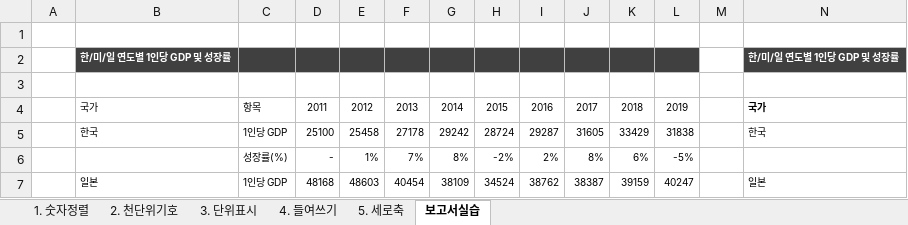
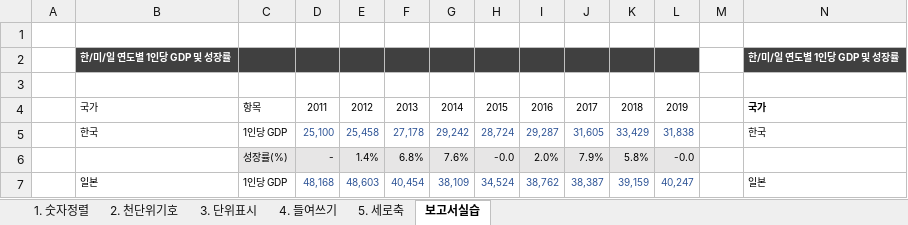
Before and after one commit to Hwangtaehun/excel, an Excel workbook: 실무_엑셀_예제_파일/Chapter03/03-003.xlsx, sheet 보고서실습, drawn as a sheet; only a part is shown; values as stored, in another font and other column widths than the file's, no borders; charts and pictures not drawn; the diff covers the shown part only; the diff names each change by its address in the sheet, - before the commit and + after, or states it on an @@ line.

```diff
--- a/실무_엑셀_예제_파일/Chapter03/03-003.xlsx (sheet 보고서실습)
+++ b/실무_엑셀_예제_파일/Chapter03/03-003.xlsx (sheet 보고서실습)
-D5: 25100
+D5: 25,100
-D5:L5 text colour: black
+D5:L5 text colour: #2F5597
-E5: 25458
+E5: 25,458
-F5: 27178
+F5: 27,178
-G5: 29242
+G5: 29,242
-H5: 28724
+H5: 28,724
-I5: 29287
+I5: 29,287
-J5: 31605
+J5: 31,605
-K5: 33429
+K5: 33,429
-L5: 31838
+L5: 31,838
-C6:L6 fill: none
+C6:L6 fill: #E7E6E6
-E6: 1%
+E6: 1.4%
-F6: 7%
+F6: 6.8%
-G6: 8%
+G6: 7.6%
-H6: -2%
+H6: -0.0
-I6: 2%
+I6: 2.0%
-J6: 8%
+J6: 7.9%
-K6: 6%
+K6: 5.8%
-L6: -5%
+L6: -0.0
-D7: 48168
+D7: 48,168
-D7:L7 text colour: black
+D7:L7 text colour: #2F5597
-E7: 48603
+E7: 48,603
-F7: 40454
+F7: 40,454
-G7: 38109
+G7: 38,109
-H7: 34524
+H7: 34,524
-I7: 38762
+I7: 38,762
-J7: 38387
+J7: 38,387
-K7: 39159
+K7: 39,159
-L7: 40247
+L7: 40,247
```
Also changed, not shown: 42 edited cells and cell formats elsewhere in this sheet, sheet 2. 천단위기호, charts or pictures, 실무_엑셀_예제_파일/Chapter03/03-001.xlsx, 실무_엑셀_예제_파일/Chapter03/03-004.xlsx, 4 other files.
